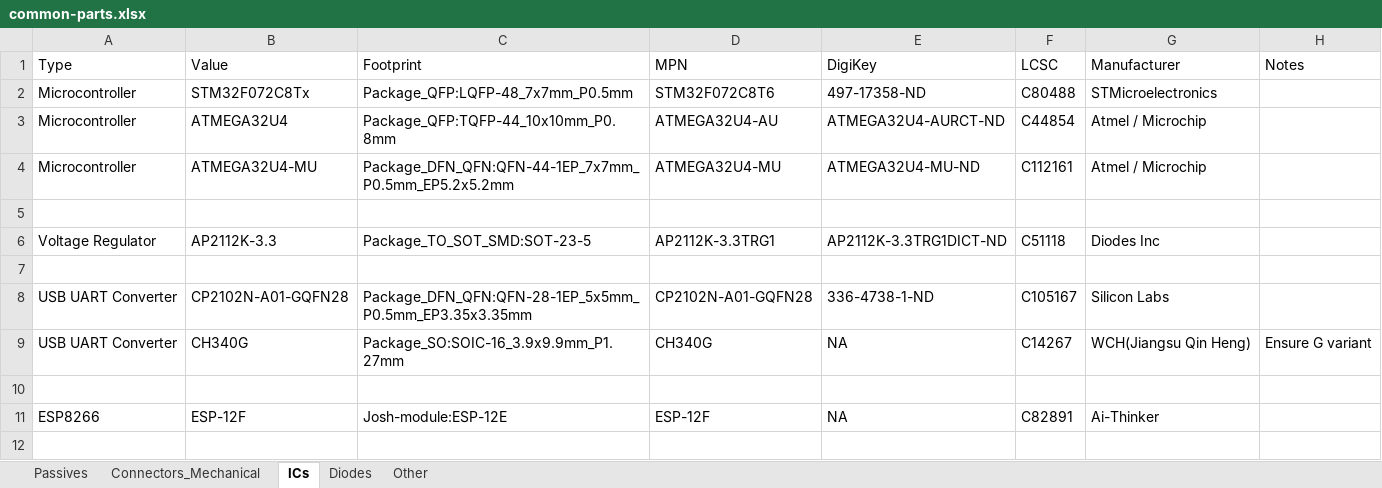
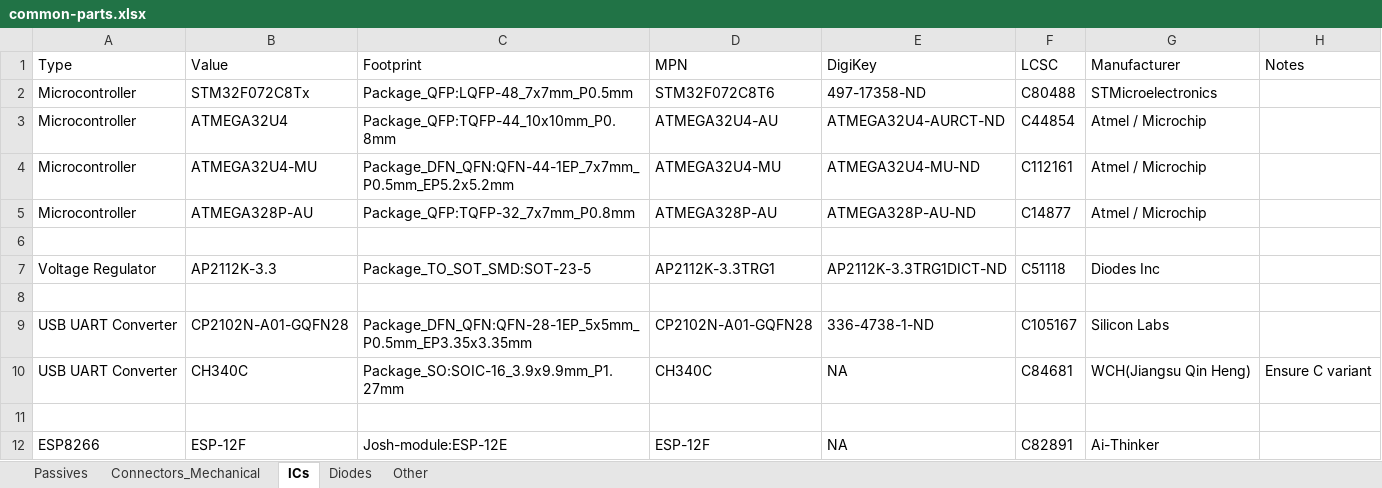
Before and after one commit to joshajohnson/josh-kicad-lib, an Excel workbook: common-parts.xlsx, sheet ICs, drawn as a sheet; values as stored, in another font and other column widths than the file's, no borders; addresses are those after the commit; the diff names each change by its address in the sheet, - before the commit and + after, or states it on an @@ line.

```diff
--- a/common-parts.xlsx (sheet ICs)
+++ b/common-parts.xlsx (sheet ICs)
+row 5: Microcontroller | ATMEGA328P-AU | Package_QFP:TQFP-32_7x7mm_P0.8mm | ATMEGA328P-AU | ATMEGA328P-AU-ND | C14877 | Atmel / Microchip
-B10 (Value): CH340G
+B10 (Value): CH340C
-D10 (MPN): CH340G
+D10 (MPN): CH340C
-F10 (LCSC): C14267
+F10 (LCSC): C84681
-H10 (Notes): Ensure G variant
+H10 (Notes): Ensure C variant
```
Also changed, not shown: sheet Passives, sheet Connectors_Mechanical, sheet Diodes, 1 other file.
